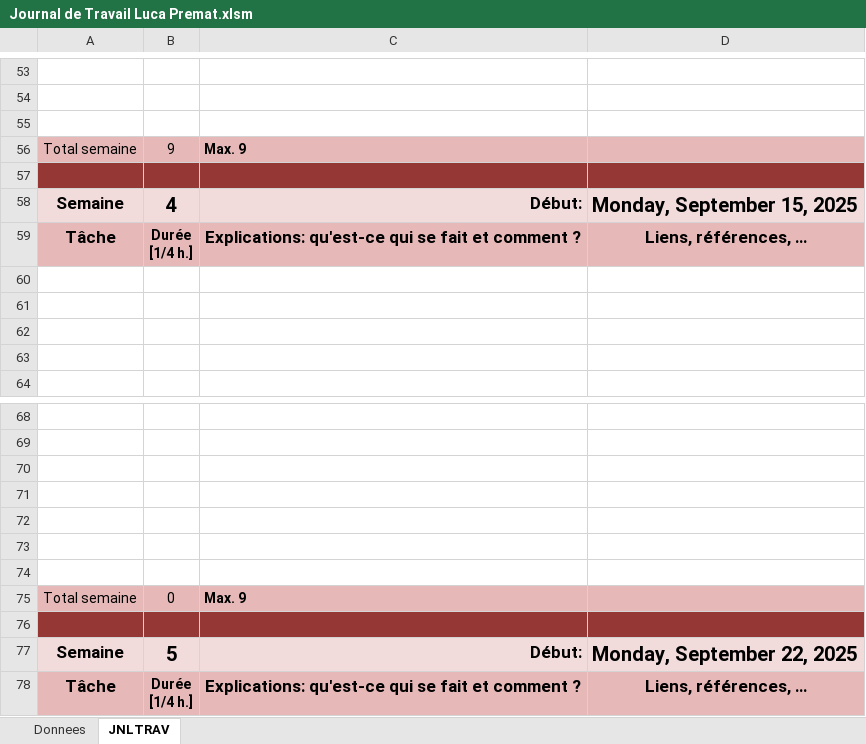
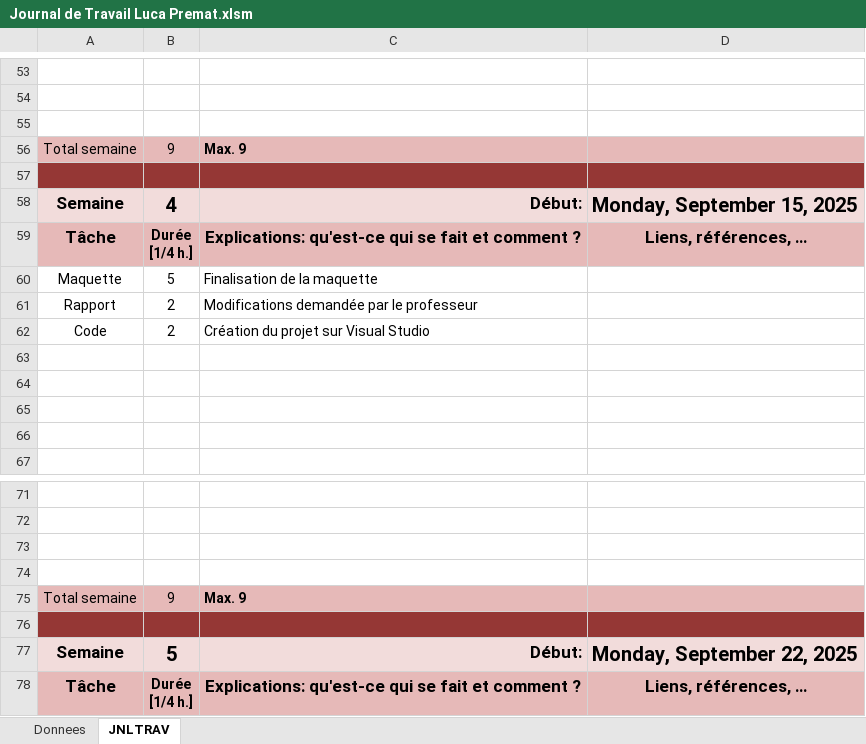
Before and after one commit to LucaLeFich/323-Plot-those-lines, an Excel workbook: Journal de Travail Luca Premat.xlsm, sheet JNLTRAV, drawn as a sheet; only a part is shown, gaps mark what is left out; values as stored, in another font and other column widths than the file's, no borders; charts and pictures not drawn; removed rows and columns are numbered as before the commit, all else as after; the diff names each change by its address in the sheet, - before the commit and + after, or states it on an @@ line.

Commit message:
Creation du projet

```diff
--- a/Journal de Travail Luca Premat.xlsm (sheet JNLTRAV)
+++ b/Journal de Travail Luca Premat.xlsm (sheet JNLTRAV)
+row 60: Maquette | 5 | Finalisation de la maquette
+row 61: Rapport | 2 | Modifications demandée par le professeur
+row 62: Code | 2 | Création du projet sur Visual Studio
-row 72: (empty)
-row 73: (empty)
-row 74: (empty)
-B75: 0
+B75: 9
```
Also changed, not shown: sheet Donnees, charts or pictures, 24 other files.
